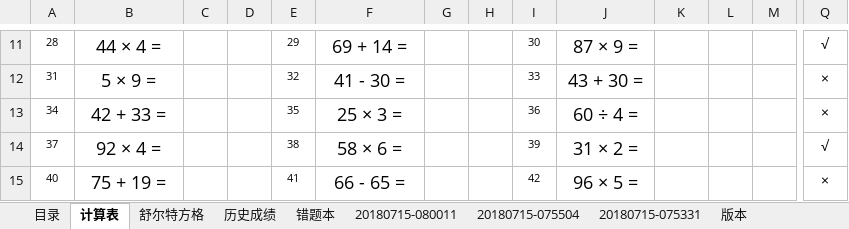
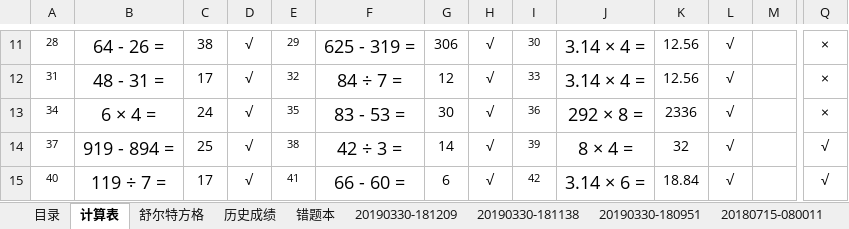
Before and after one commit to MrGangMa/ExcelProjects, an Excel workbook: 数学计算游戏-曈曈.xlsm, sheet 计算表, drawn as a sheet; only a part is shown, gaps mark what is left out; values as stored, in another font and other column widths than the file's, no borders; charts and pictures and conditional formats not drawn; the diff covers the shown part only; the diff names each change by its address in the sheet, - before the commit and + after, or states it on an @@ line.

```diff
--- a/数学计算游戏-曈曈.xlsm (sheet 计算表)
+++ b/数学计算游戏-曈曈.xlsm (sheet 计算表)
+sheet tab: 20190330-181209
+sheet tab: 20190330-181138
+sheet tab: 20190330-180951
-B11: 44 × 4 =
+B11: 64 - 26 =
-C11: (empty)
+C11: 38
-D11:D15: (empty)
+D11:D15: √
-F11: 69 + 14 =
+F11: 625 - 319 =
-G11: (empty)
+G11: 306
-H11:H15: (empty)
+H11:H15: √
-J11: 87 × 9 =
+J11: 3.14 × 4 =
-K11:K12: (empty)
+K11:K12: 12.56
-L11:L15: (empty)
+L11:L15: √
-Q11: √
+Q11: ×
-B12: 5 × 9 =
+B12: 48 - 31 =
-C12: (empty)
+C12: 17
-F12: 41 - 30 =
+F12: 84 ÷ 7 =
-G12: (empty)
+G12: 12
-J12: 43 + 30 =
+J12: 3.14 × 4 =
-B13: 42 + 33 =
+B13: 6 × 4 =
-C13: (empty)
+C13: 24
-F13: 25 × 3 =
+F13: 83 - 53 =
-G13: (empty)
+G13: 30
-J13: 60 ÷ 4 =
+J13: 292 × 8 =
-K13: (empty)
+K13: 2336
-B14: 92 × 4 =
+B14: 919 - 894 =
-C14: (empty)
+C14: 25
-F14: 58 × 6 =
+F14: 42 ÷ 3 =
-G14: (empty)
+G14: 14
-J14: 31 × 2 =
+J14: 8 × 4 =
-K14: (empty)
+K14: 32
-B15: 75 + 19 =
+B15: 119 ÷ 7 =
-C15: (empty)
+C15: 17
-F15: 66 - 65 =
+F15: 66 - 60 =
-G15: (empty)
+G15: 6
-J15: 96 × 5 =
+J15: 3.14 × 6 =
-K15: (empty)
+K15: 18.84
-Q15: ×
+Q15: √
```
Also changed, not shown: 1399 edited cells elsewhere in this sheet, sheet 舒尔特方格, sheet 历史成绩, sheet 错题本, SELFCONSTRUCTION.xlsm, 马佳樱小账本.xlsx.
